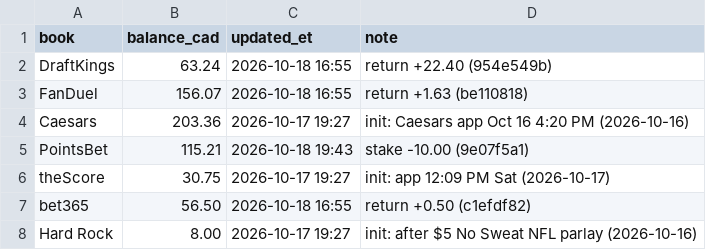
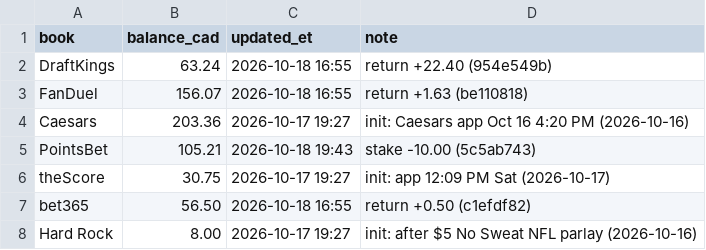
Before and after one commit to s-chuch/bet-dashboard, a CSV file: data/balances.csv, drawn as a sheet.

```diff
--- a/data/balances.csv
+++ b/data/balances.csv
@@ -4,3 +4,3 @@ FanDuel,156.07,2026-10-18 16:55,return +1.63 (be110818)
 Caesars,203.36,2026-10-17 19:27,init: Caesars app Oct 16 4:20 PM (2026-10-16)
-PointsBet,115.21,2026-10-18 19:43,stake -10.00 (9e07f5a1)
+PointsBet,105.21,2026-10-18 19:43,stake -10.00 (5c5ab743)
 theScore,30.75,2026-10-17 19:27,init: app 12:09 PM Sat (2026-10-17)
```
Also changed, not shown: data/bets.csv, data/ledger.csv.
